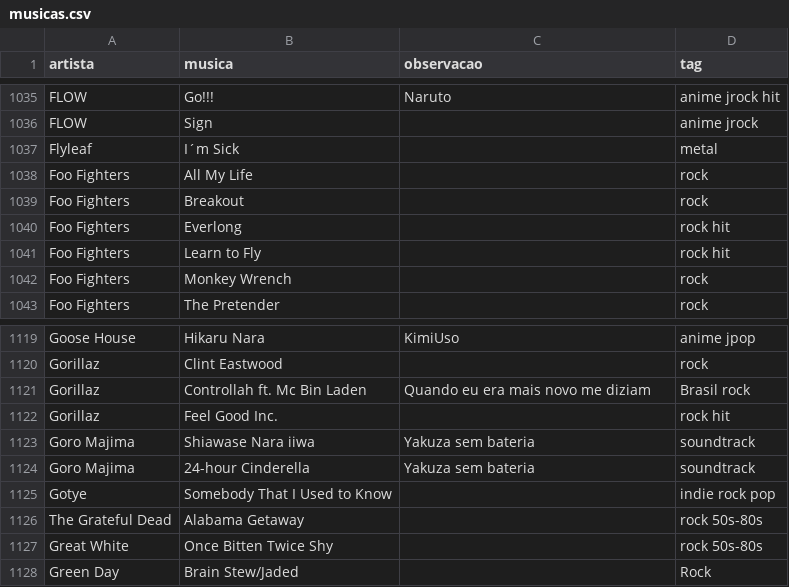
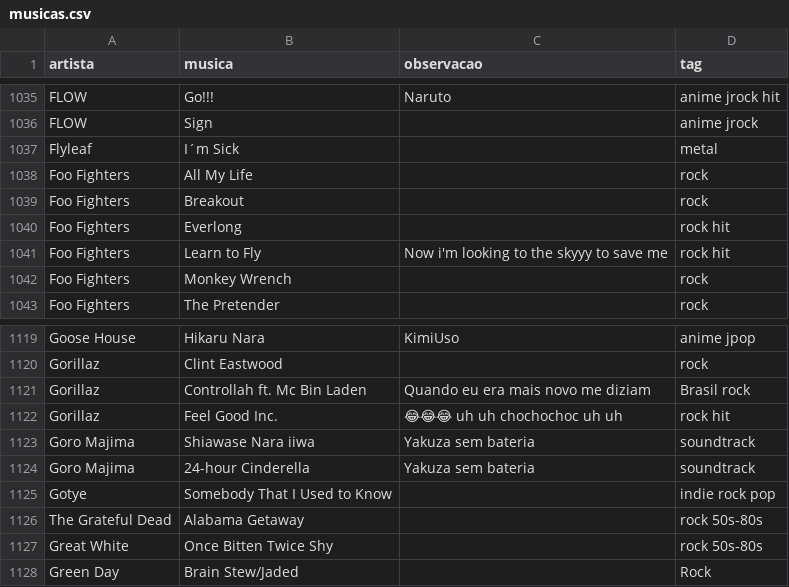
Before and after one commit to gabrielmuzzo/psparty-songbox, a CSV file: musicas.csv, drawn as a sheet; only a part is shown, gaps mark what is left out.

Commit message:
Update musicas.csv

```diff
--- a/musicas.csv
+++ b/musicas.csv
@@ -1040,3 +1040,3 @@ Foo Fighters,Breakout,,rock
 Foo Fighters,Everlong,,rock hit
-Foo Fighters,Learn to Fly,,rock hit
+Foo Fighters,Learn to Fly,Now i'm looking to the skyyy to save me,rock hit
 Foo Fighters,Monkey Wrench,,rock
@@ -1121,3 +1121,3 @@ Gorillaz,Clint Eastwood,,rock
 Gorillaz,Controllah ft. Mc Bin Laden,Quando eu era mais novo me diziam,Brasil rock
-Gorillaz,Feel Good Inc.,,rock hit
+Gorillaz,Feel Good Inc.,😂😂😂 uh uh chochochoc uh uh,rock hit
 Goro Majima,Shiawase Nara iiwa,Yakuza sem bateria,soundtrack
```
